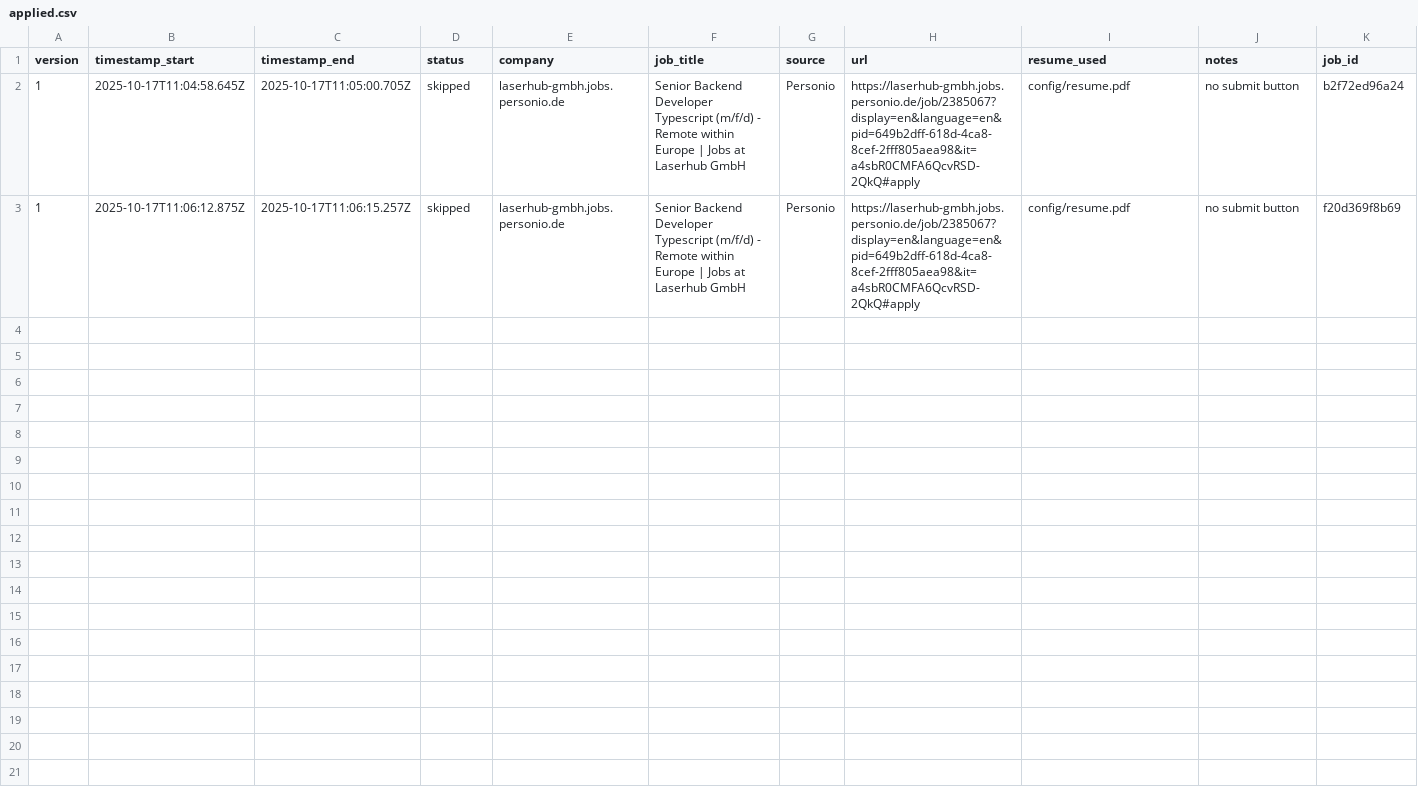
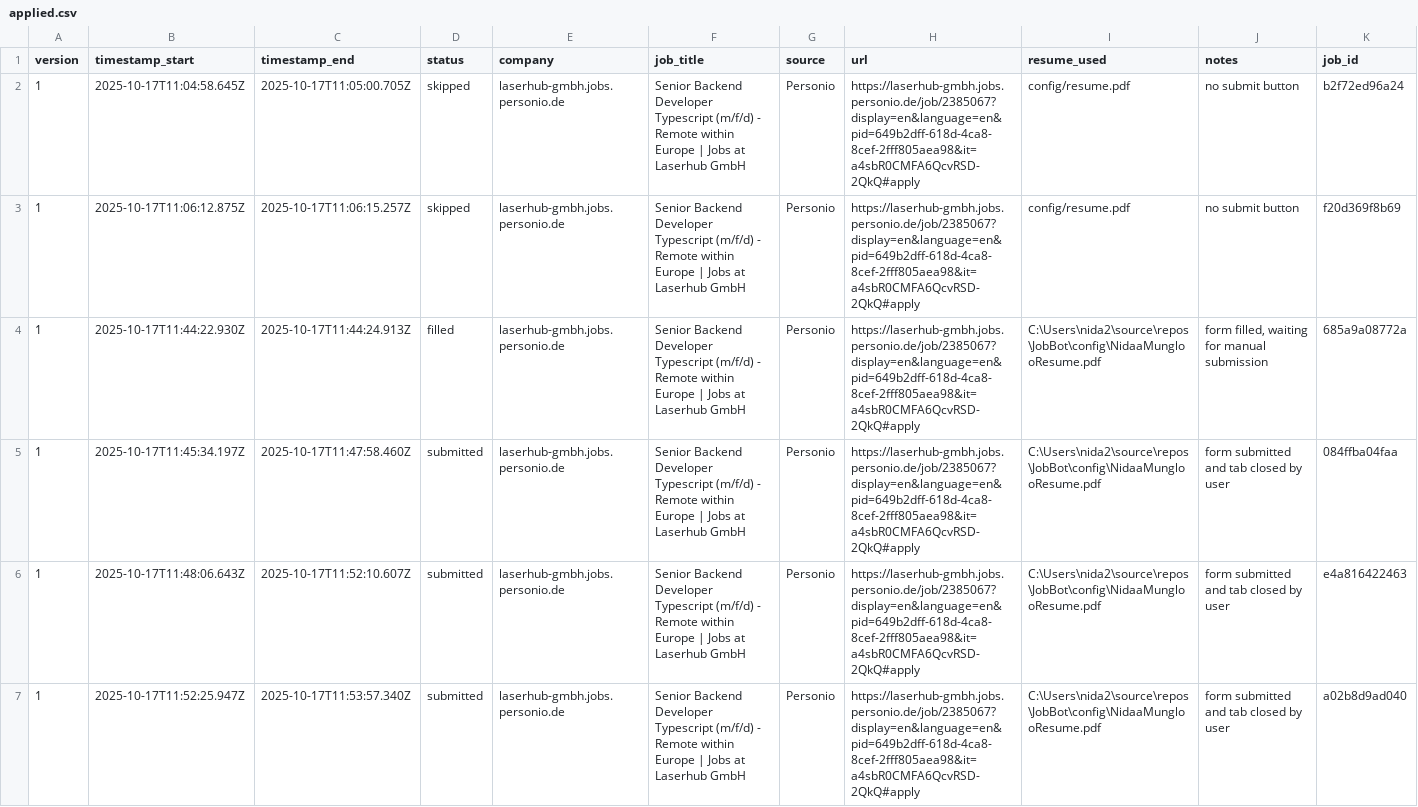
Before and after one commit to nida28/JobBot, a CSV file: output/applied.csv, drawn as a sheet; the diff names each change by its address in the sheet, - before the commit and + after, or states it on an @@ line.

```diff
--- a/output/applied.csv
+++ b/output/applied.csv
+row 4: 1 | 2025-10-17T11:44:22.930Z | 2025-10-17T11:44:24.913Z | filled | laserhub-gmbh.jobs.personio.de | Senior Backend Developer Typescript (m/f/d) - Remote within Europe | Jobs at Laserhub GmbH | Personio | https://laserhub-gmbh.jobs.personio.de/job/2385067?display=en&language=en&pid=649b2dff-618d-4ca8-8cef-2fff805aea98&it=a4sbR0CMFA6QcvRSD-2QkQ#apply | C:\Users\nida2\source\repos\JobBot\config\NidaaMunglooResume.pdf | form filled, waiting for manual submission | 685a9a08772a
+row 5: 1 | 2025-10-17T11:45:34.197Z | 2025-10-17T11:47:58.460Z | submitted | laserhub-gmbh.jobs.personio.de | Senior Backend Developer Typescript (m/f/d) - Remote within Europe | Jobs at Laserhub GmbH | Personio | https://laserhub-gmbh.jobs.personio.de/job/2385067?display=en&language=en&pid=649b2dff-618d-4ca8-8cef-2fff805aea98&it=a4sbR0CMFA6QcvRSD-2QkQ#apply | C:\Users\nida2\source\repos\JobBot\config\NidaaMunglooResume.pdf | form submitted and tab closed by user | 084ffba04faa
+row 6: 1 | 2025-10-17T11:48:06.643Z | 2025-10-17T11:52:10.607Z | submitted | laserhub-gmbh.jobs.personio.de | Senior Backend Developer Typescript (m/f/d) - Remote within Europe | Jobs at Laserhub GmbH | Personio | https://laserhub-gmbh.jobs.personio.de/job/2385067?display=en&language=en&pid=649b2dff-618d-4ca8-8cef-2fff805aea98&it=a4sbR0CMFA6QcvRSD-2QkQ#apply | C:\Users\nida2\source\repos\JobBot\config\NidaaMunglooResume.pdf | form submitted and tab closed by user | e4a816422463
+row 7: 1 | 2025-10-17T11:52:25.947Z | 2025-10-17T11:53:57.340Z | submitted | laserhub-gmbh.jobs.personio.de | Senior Backend Developer Typescript (m/f/d) - Remote within Europe | Jobs at Laserhub GmbH | Personio | https://laserhub-gmbh.jobs.personio.de/job/2385067?display=en&language=en&pid=649b2dff-618d-4ca8-8cef-2fff805aea98&it=a4sbR0CMFA6QcvRSD-2QkQ#apply | C:\Users\nida2\source\repos\JobBot\config\NidaaMunglooResume.pdf | form submitted and tab closed by user | a02b8d9ad040
```
Also changed, not shown: 4 other files.
